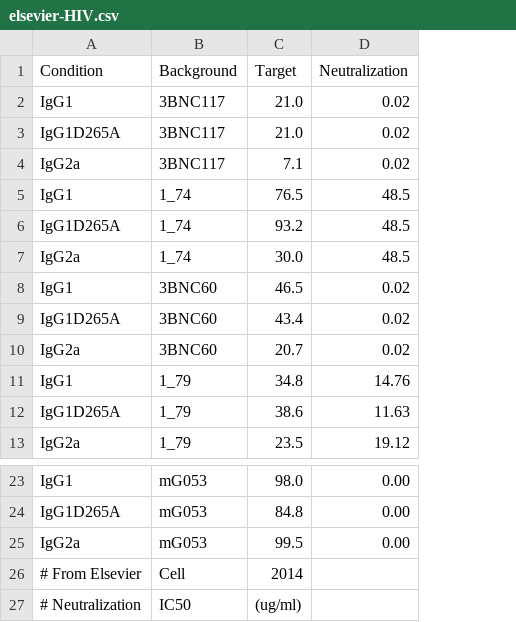
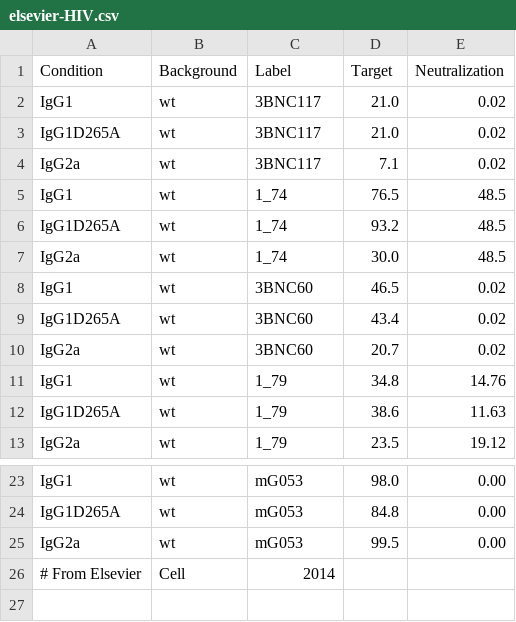
Before and after one commit to meyer-lab/FcRegression.jl, a CSV file: data/elsevier-HIV.csv, drawn as a sheet; only a part is shown, gaps mark what is left out; removed rows and columns are numbered as before the commit, all else as after; the diff names each change by its address in the sheet, - before the commit and + after, or states it on an @@ line.

Commit message:
Adds Neutralization to figB6 (#168)
* Adds Neutralization to figB6

* Undo

* Fix.

* Slight cleanup.

* Cleanup.

* Try log-scaled neutralization.

* No reason that neutralization can't bottom out at 0.0.

* Fix.

Co-authored-by: Aaron Meyer <2065146+aarmey@users.noreply.github.com>
Co-authored-by: Aaron Meyer <aaron@asmlab.org>

```diff
--- a/data/elsevier-HIV.csv
+++ b/data/elsevier-HIV.csv
+column B (Background), rows 2-13: all wt; rows 23-25: all wt
-C1: Background
+C1: Label
-row 26: # From Elsevier | Cell | 2014
-row 27: # Neutralization | IC50 | (ug/ml)
+row 26: # From Elsevier | Cell | 2014
```
Also changed, not shown: 5 other files.
